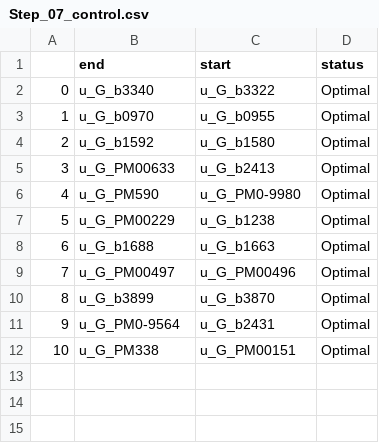
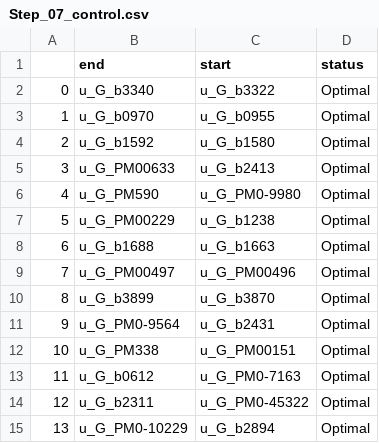
Before and after one commit to djinnome/MaxMass, a CSV file: src/out/Step_07_control.csv, drawn as a sheet; the diff names each change by its address in the sheet, - before the commit and + after, or states it on an @@ line.

```diff
--- a/src/out/Step_07_control.csv
+++ b/src/out/Step_07_control.csv
+row 13: 11 | u_G_b0612 | u_G_PM0-7163 | Optimal
+row 14: 12 | u_G_b2311 | u_G_PM0-45322 | Optimal
+row 15: 13 | u_G_PM0-10229 | u_G_b2894 | Optimal
```
Also changed, not shown: src/out/MGF-01_cumate.csv, src/out/MGF-02_cumate.csv, 36 other files.
